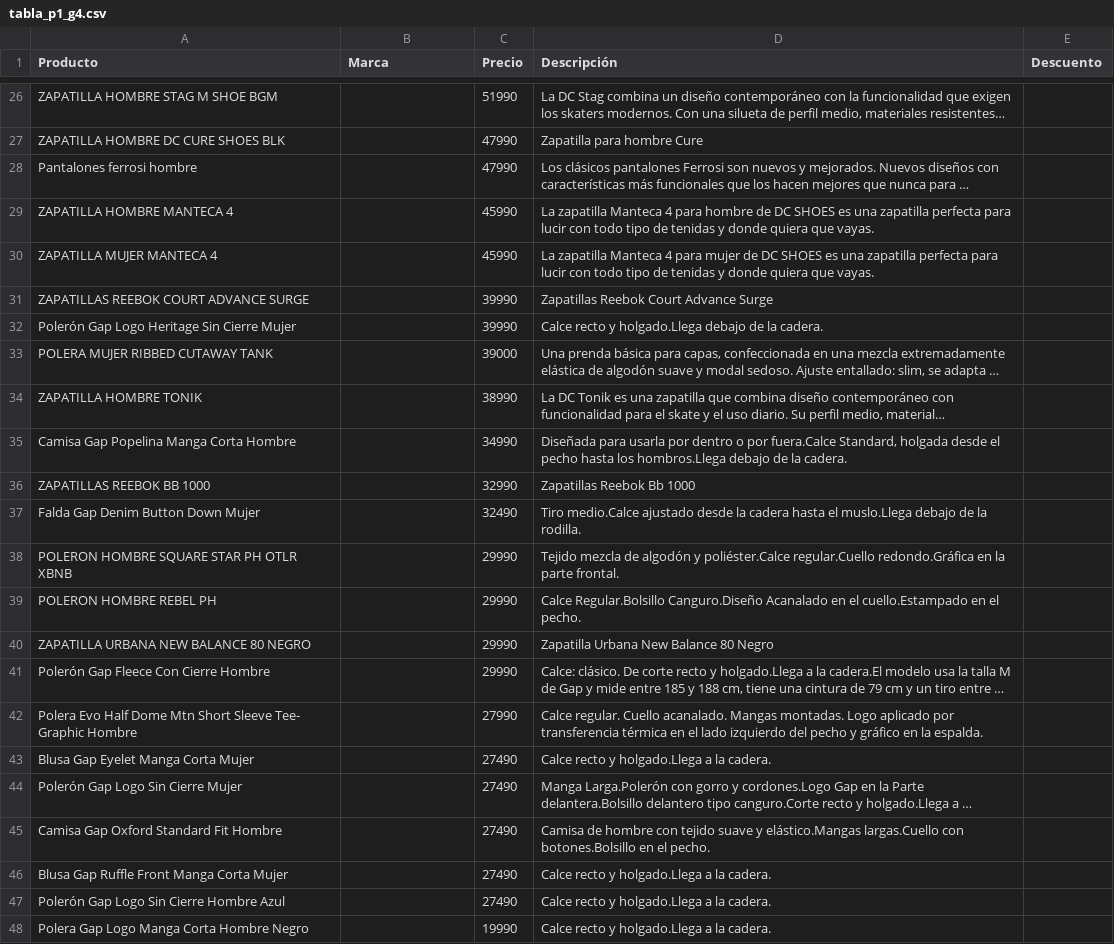
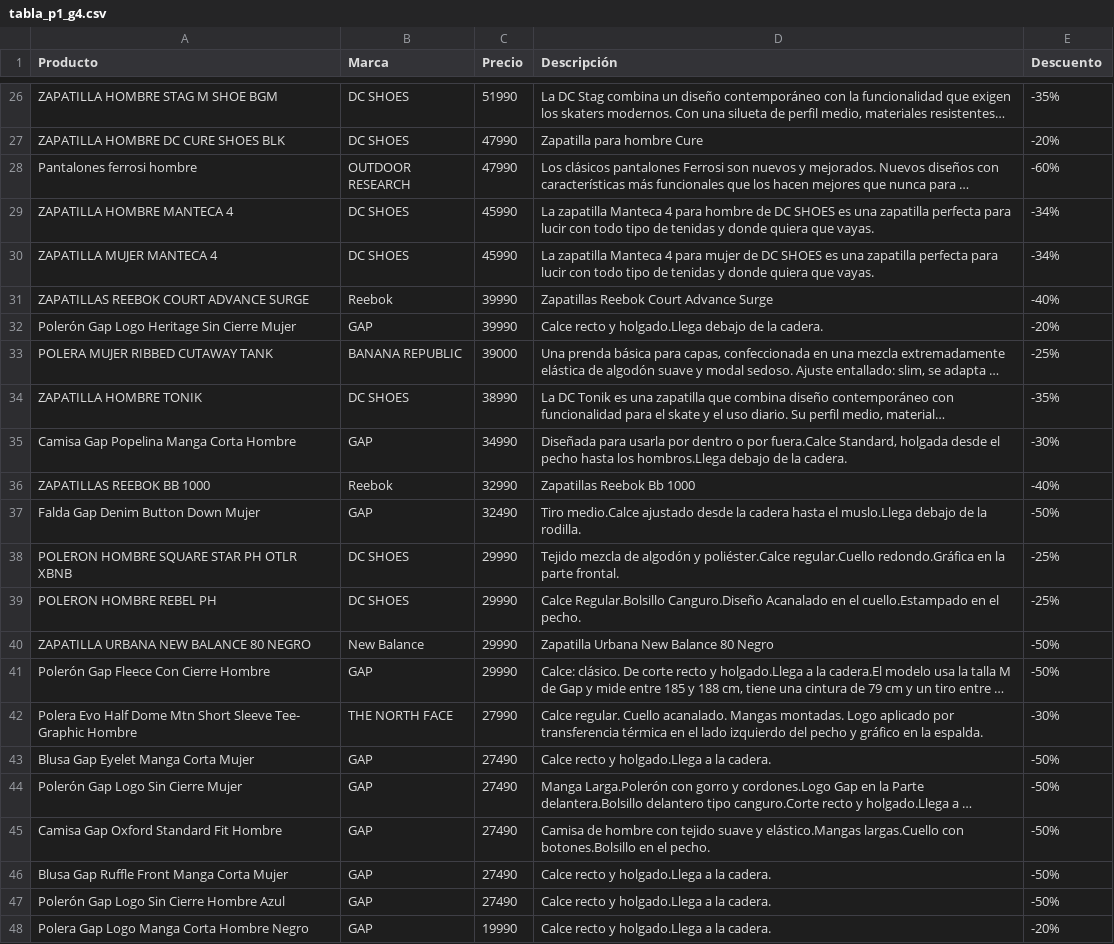
Before and after one commit to LuengoJavier/Tarea_Grupo_4, a CSV file: tabla_p1_g4.csv, drawn as a sheet; only a part is shown, gaps mark what is left out; long unchanged cells end in …; the diff covers the shown part only; the diff names each change by its address in the sheet, - before the commit and + after, or states it on an @@ line.

Commit message:
Se arregla funcionalidad inciso a, se añade marca y descuento

```diff
--- a/tabla_p1_g4.csv
+++ b/tabla_p1_g4.csv
-B26:B27 (Marca): (empty)
+B26:B27 (Marca): DC SHOES
-E26 (Descuento): (empty)
+E26 (Descuento): -35%
-E27 (Descuento): (empty)
+E27 (Descuento): -20%
-B28 (Marca): (empty)
+B28 (Marca): OUTDOOR RESEARCH
-E28 (Descuento): (empty)
+E28 (Descuento): -60%
-B29:B30 (Marca): (empty)
+B29:B30 (Marca): DC SHOES
-E29:E30 (Descuento): (empty)
+E29:E30 (Descuento): -34%
-B31 (Marca): (empty)
+B31 (Marca): Reebok
-E31 (Descuento): (empty)
+E31 (Descuento): -40%
-B32 (Marca): (empty)
+B32 (Marca): GAP
-E32 (Descuento): (empty)
+E32 (Descuento): -20%
-B33 (Marca): (empty)
+B33 (Marca): BANANA REPUBLIC
-E33 (Descuento): (empty)
+E33 (Descuento): -25%
-B34 (Marca): (empty)
+B34 (Marca): DC SHOES
-E34 (Descuento): (empty)
+E34 (Descuento): -35%
-B35 (Marca): (empty)
+B35 (Marca): GAP
-E35 (Descuento): (empty)
+E35 (Descuento): -30%
-B36 (Marca): (empty)
+B36 (Marca): Reebok
-E36 (Descuento): (empty)
+E36 (Descuento): -40%
-B37 (Marca): (empty)
+B37 (Marca): GAP
-E37 (Descuento): (empty)
+E37 (Descuento): -50%
-B38:B39 (Marca): (empty)
+B38:B39 (Marca): DC SHOES
-E38:E39 (Descuento): (empty)
+E38:E39 (Descuento): -25%
-B40 (Marca): (empty)
+B40 (Marca): New Balance
-E40:E41 (Descuento): (empty)
+E40:E41 (Descuento): -50%
-B41 (Marca): (empty)
+B41 (Marca): GAP
-B42 (Marca): (empty)
+B42 (Marca): THE NORTH FACE
-E42 (Descuento): (empty)
+E42 (Descuento): -30%
-B43:B48 (Marca): (empty)
+B43:B48 (Marca): GAP
-E43:E47 (Descuento): (empty)
+E43:E47 (Descuento): -50%
-E48 (Descuento): (empty)
+E48 (Descuento): -20%
```
Also changed, not shown: 54 edited cells elsewhere in this file.
